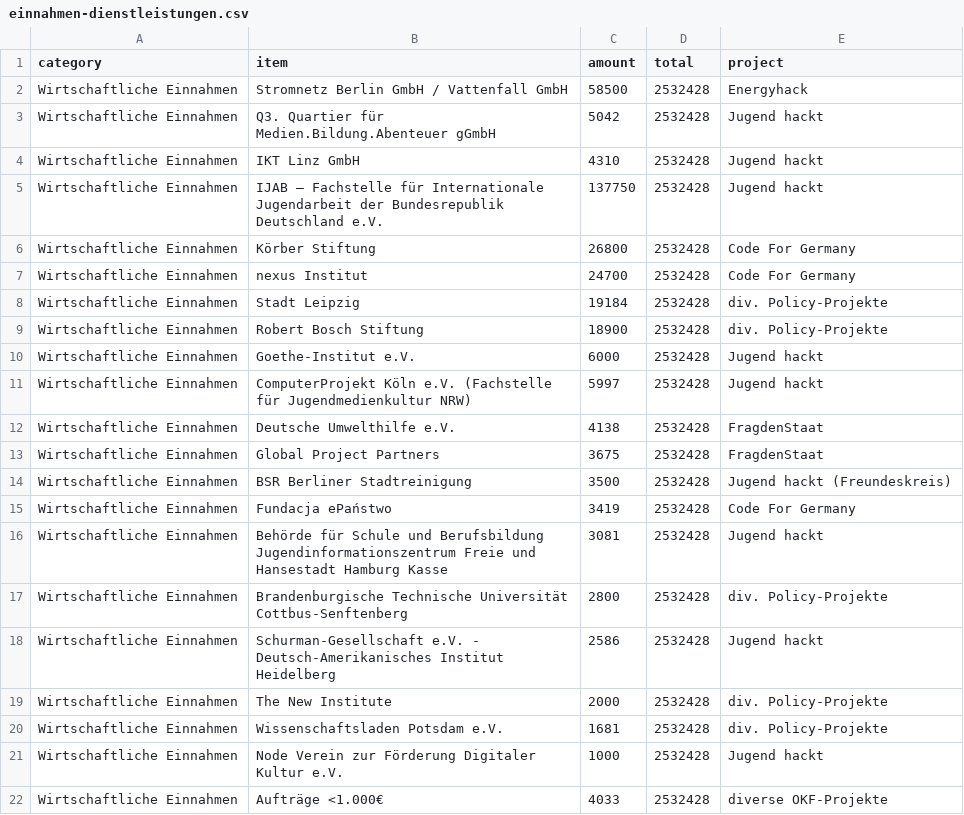
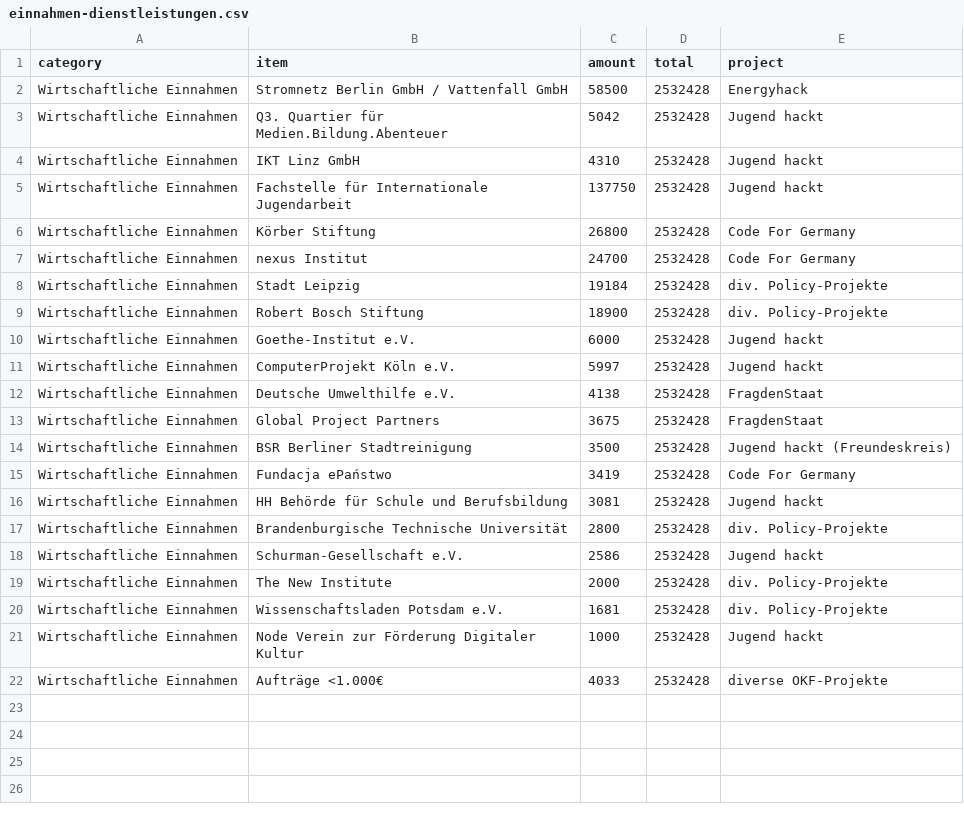
Before and after one commit to okfde/okfn.de, a CSV file: static/okf/finanzierung/einnahmen-dienstleistungen.csv, drawn as a sheet.

Commit message:
Update 2020

```diff
--- a/static/okf/finanzierung/einnahmen-dienstleistungen.csv
+++ b/static/okf/finanzierung/einnahmen-dienstleistungen.csv
@@ -2,5 +2,5 @@ category,item,amount,total,project
 Wirtschaftliche Einnahmen,Stromnetz Berlin GmbH / Vattenfall GmbH,58500,2532428,Energyhack
-Wirtschaftliche Einnahmen,Q3. Quartier für Medien.Bildung.Abenteuer gGmbH,5042,2532428,Jugend hackt
+Wirtschaftliche Einnahmen,Q3. Quartier für Medien.Bildung.Abenteuer,5042,2532428,Jugend hackt
 Wirtschaftliche Einnahmen,IKT Linz GmbH,4310,2532428,Jugend hackt
-Wirtschaftliche Einnahmen,IJAB – Fachstelle für Internationale Jugendarbeit der Bundesrepublik Deutschland e.V.,137750,2532428,Jugend hackt
+Wirtschaftliche Einnahmen,Fachstelle für Internationale Jugendarbeit,137750,2532428,Jugend hackt
 Wirtschaftliche Einnahmen,Körber Stiftung,26800,2532428,Code For Germany
@@ -10,3 +10,3 @@ Wirtschaftliche Einnahmen,Robert Bosch Stiftung,18900,2532428,div. Policy-Projek
 Wirtschaftliche Einnahmen,Goethe-Institut e.V.,6000,2532428,Jugend hackt
-Wirtschaftliche Einnahmen,ComputerProjekt Köln e.V. (Fachstelle für Jugendmedienkultur NRW),5997,2532428,Jugend hackt
+Wirtschaftliche Einnahmen,ComputerProjekt Köln e.V.,5997,2532428,Jugend hackt
 Wirtschaftliche Einnahmen,Deutsche Umwelthilfe e.V.,4138,2532428,FragdenStaat
@@ -15,8 +15,8 @@ Wirtschaftliche Einnahmen,BSR Berliner Stadtreinigung,3500,2532428,Jugend hackt
 Wirtschaftliche Einnahmen,Fundacja ePaństwo,3419,2532428,Code For Germany
-Wirtschaftliche Einnahmen,Behörde für Schule und Berufsbildung Jugendinformationszentrum Freie und Hansestadt Hamburg Kasse,3081,2532428,Jugend hackt
-Wirtschaftliche Einnahmen,Brandenburgische Technische Universität Cottbus-Senftenberg,2800,2532428,div. Policy-Projekte
-Wirtschaftliche Einnahmen,Schurman-Gesellschaft e.V. - Deutsch-Amerikanisches Institut Heidelberg,2586,2532428,Jugend hackt
+Wirtschaftliche Einnahmen,HH Behörde für Schule und Berufsbildung,3081,2532428,Jugend hackt
+Wirtschaftliche Einnahmen,Brandenburgische Technische Universität,2800,2532428,div. Policy-Projekte
+Wirtschaftliche Einnahmen,Schurman-Gesellschaft e.V.,2586,2532428,Jugend hackt
 Wirtschaftliche Einnahmen,The New Institute,2000,2532428,div. Policy-Projekte
 Wirtschaftliche Einnahmen,Wissenschaftsladen Potsdam e.V.,1681,2532428,div. Policy-Projekte
-Wirtschaftliche Einnahmen,Node Verein zur Förderung Digitaler Kultur e.V.,1000,2532428,Jugend hackt
+Wirtschaftliche Einnahmen,Node Verein zur Förderung Digitaler Kultur,1000,2532428,Jugend hackt
 Wirtschaftliche Einnahmen,Aufträge <1.000€,4033,2532428,diverse OKF-Projekte
```
